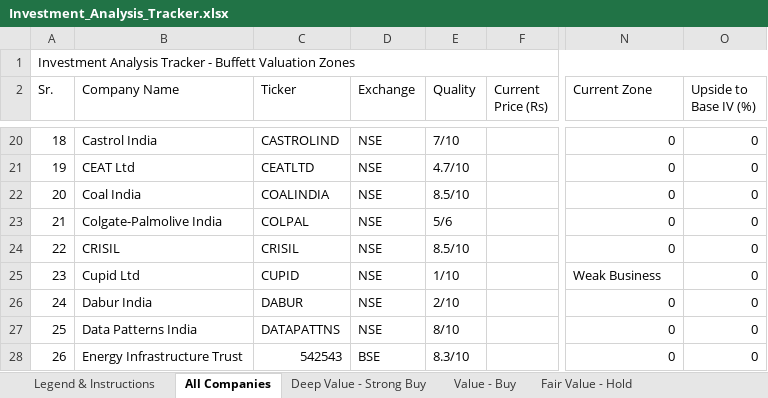
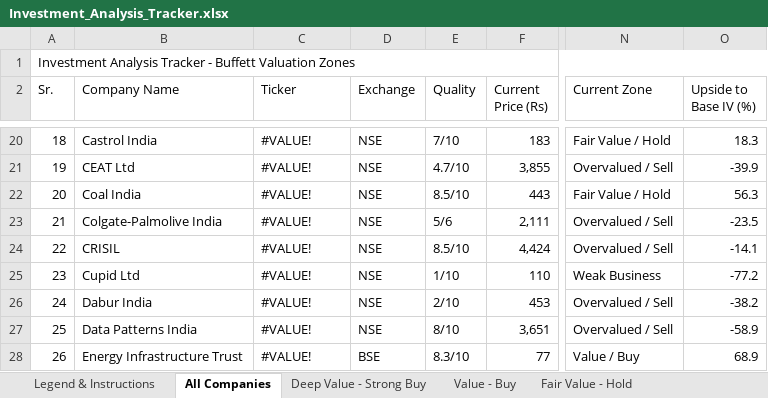
Before and after one commit to Bug-Whisperer/investmentAnalysisDump, an Excel workbook: Investment_Analysis_Tracker.xlsx, sheet All Companies, drawn as a sheet; only a part is shown, gaps mark what is left out; values as stored, in another font and other column widths than the file's, no cell formats; conditional formats not drawn; the diff covers the shown part only; the diff names each change by its address in the sheet, - before the commit and + after, or states it on an @@ line.

```diff
--- a/Investment_Analysis_Tracker.xlsx (sheet All Companies)
+++ b/Investment_Analysis_Tracker.xlsx (sheet All Companies)
-C20 (Ticker): CASTROLIND
+C20 (Ticker): #VALUE!
-F20 (Current Price (Rs)): (empty)
+F20 (Current Price (Rs)): 183
-N20 (Current Zone): 0
+N20 (Current Zone): Fair Value / Hold
-O20 (Upside to Base IV (%)): 0
+O20 (Upside to Base IV (%)): 18.3
-C21 (Ticker): CEATLTD
+C21 (Ticker): #VALUE!
-F21 (Current Price (Rs)): (empty)
+F21 (Current Price (Rs)): 3,855
-N21 (Current Zone): 0
+N21 (Current Zone): Overvalued / Sell
-O21 (Upside to Base IV (%)): 0
+O21 (Upside to Base IV (%)): -39.9
-C22 (Ticker): COALINDIA
+C22 (Ticker): #VALUE!
-F22 (Current Price (Rs)): (empty)
+F22 (Current Price (Rs)): 443
-N22 (Current Zone): 0
+N22 (Current Zone): Fair Value / Hold
-O22 (Upside to Base IV (%)): 0
+O22 (Upside to Base IV (%)): 56.3
-C23 (Ticker): COLPAL
+C23 (Ticker): #VALUE!
-F23 (Current Price (Rs)): (empty)
+F23 (Current Price (Rs)): 2,111
-N23:N24 (Current Zone): 0
+N23:N24 (Current Zone): Overvalued / Sell
-O23 (Upside to Base IV (%)): 0
+O23 (Upside to Base IV (%)): -23.5
-C24 (Ticker): CRISIL
+C24 (Ticker): #VALUE!
-F24 (Current Price (Rs)): (empty)
+F24 (Current Price (Rs)): 4,424
-O24 (Upside to Base IV (%)): 0
+O24 (Upside to Base IV (%)): -14.1
-C25 (Ticker): CUPID
+C25 (Ticker): #VALUE!
-F25 (Current Price (Rs)): (empty)
+F25 (Current Price (Rs)): 110
-O25 (Upside to Base IV (%)): 0
+O25 (Upside to Base IV (%)): -77.2
-C26 (Ticker): DABUR
+C26 (Ticker): #VALUE!
-F26 (Current Price (Rs)): (empty)
+F26 (Current Price (Rs)): 453
-N26:N27 (Current Zone): 0
+N26:N27 (Current Zone): Overvalued / Sell
-O26 (Upside to Base IV (%)): 0
+O26 (Upside to Base IV (%)): -38.2
-C27 (Ticker): DATAPATTNS
+C27 (Ticker): #VALUE!
-F27 (Current Price (Rs)): (empty)
+F27 (Current Price (Rs)): 3,651
-O27 (Upside to Base IV (%)): 0
+O27 (Upside to Base IV (%)): -58.9
-C28 (Ticker): 542543
+C28 (Ticker): #VALUE!
-F28 (Current Price (Rs)): (empty)
+F28 (Current Price (Rs)): 77
-N28 (Current Zone): 0
+N28 (Current Zone): Value / Buy
-O28 (Upside to Base IV (%)): 0
+O28 (Upside to Base IV (%)): 68.9
```
Also changed, not shown: 317 edited cells elsewhere in this sheet, sheet Fair Value - Hold, sheet Overvalued - Sell, sheet Fully Valued - Trim, sheet Value - Buy, sheet Weak Business, sheet Deep Value - Strong Buy, 1 more sheet, cell formats.
